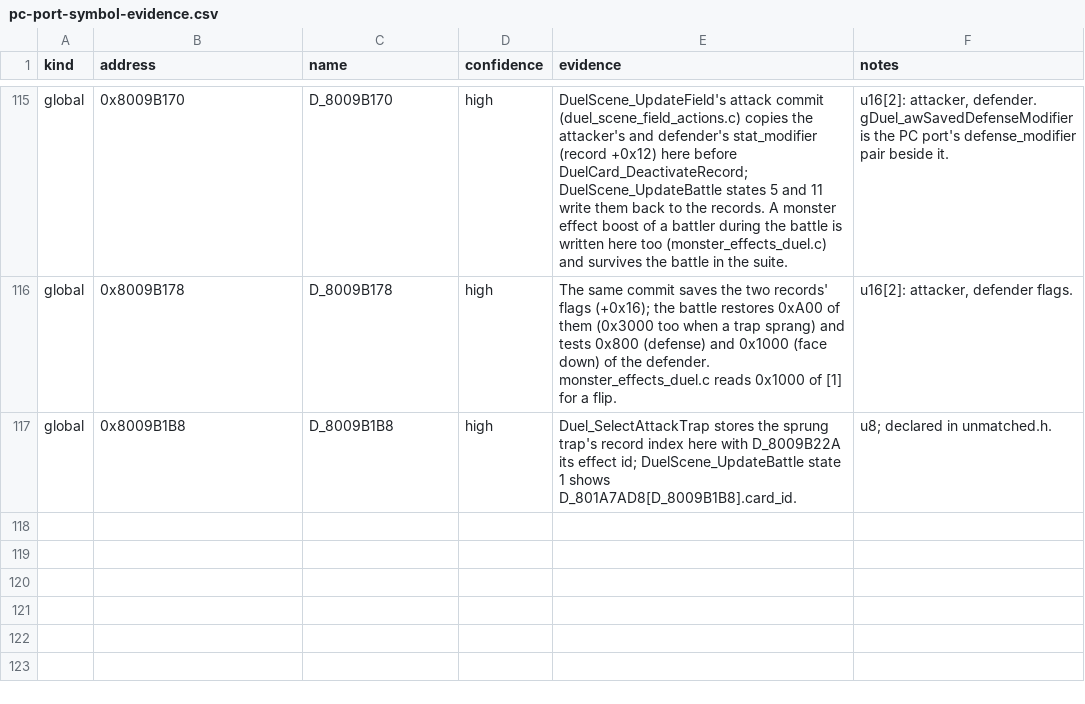
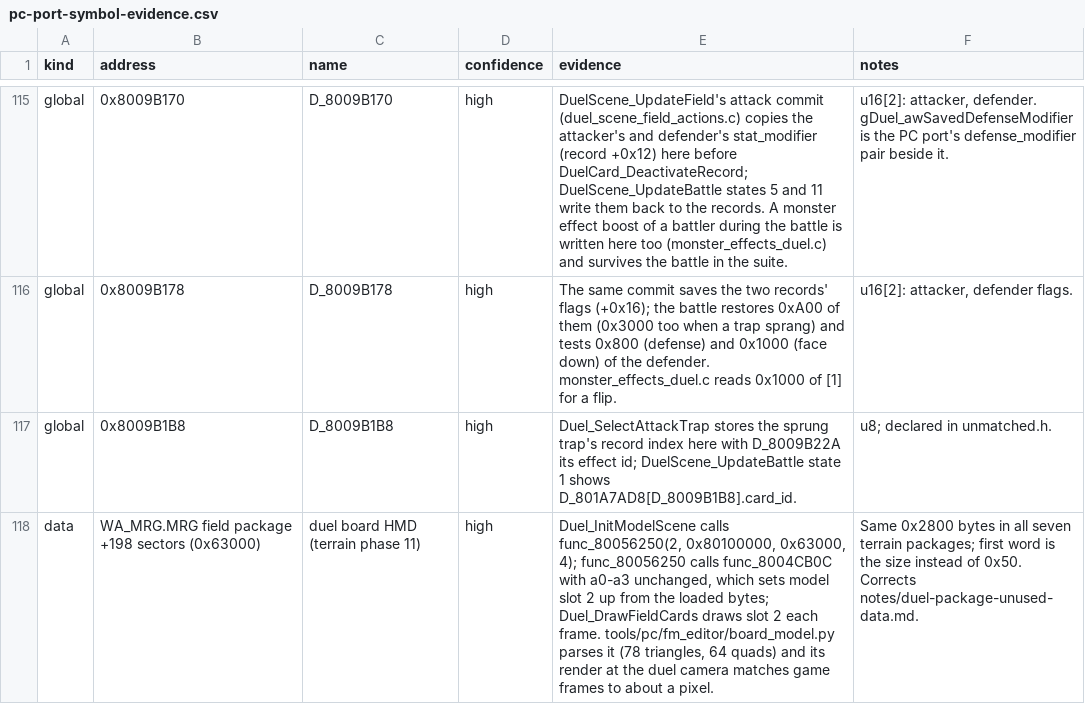
Before and after one commit to DaVinciLord/Yu-Gi-Oh-Forbidden-Memories-Recompiled, a CSV file: notes/pc-port-symbol-evidence.csv, drawn as a sheet; only a part is shown, gaps mark what is left out; the diff names each change by its address in the sheet, - before the commit and + after, or states it on an @@ line.

```diff
--- a/notes/pc-port-symbol-evidence.csv
+++ b/notes/pc-port-symbol-evidence.csv
+row 118: data | WA_MRG.MRG field package +198 sectors (0x63000) | duel board HMD (terrain phase 11) | high | Duel_InitModelScene calls func_80056250(2, 0x80100000, 0x63000, 4); func_80056250 calls func_8004CB0C with a0-a3 unchanged, which sets model slot 2 up from the loaded bytes; Duel_DrawFieldCards draws slot 2 each frame. tools/pc/fm_editor/board_model.py parses it (78 triangles, 64 quads) and its render at the duel camera matches game frames to about a pixel. | Same 0x2800 bytes in all seven terrain packages; first word is the size instead of 0x50. Corrects notes/duel-package-unused-data.md.
```
